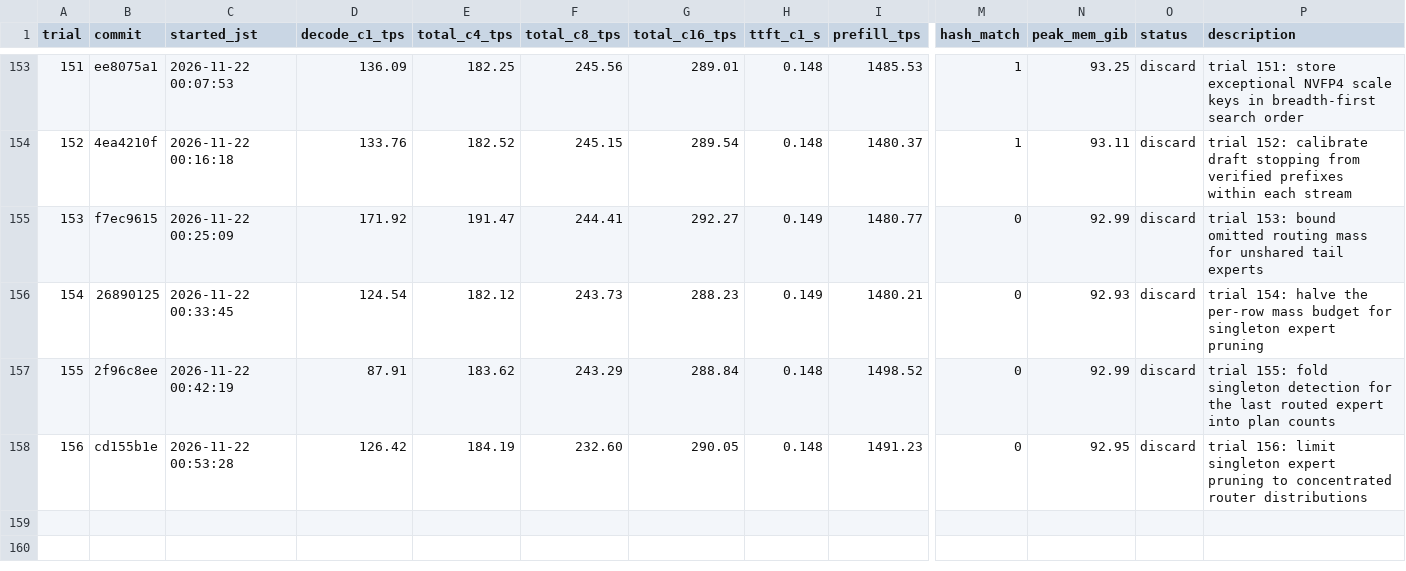
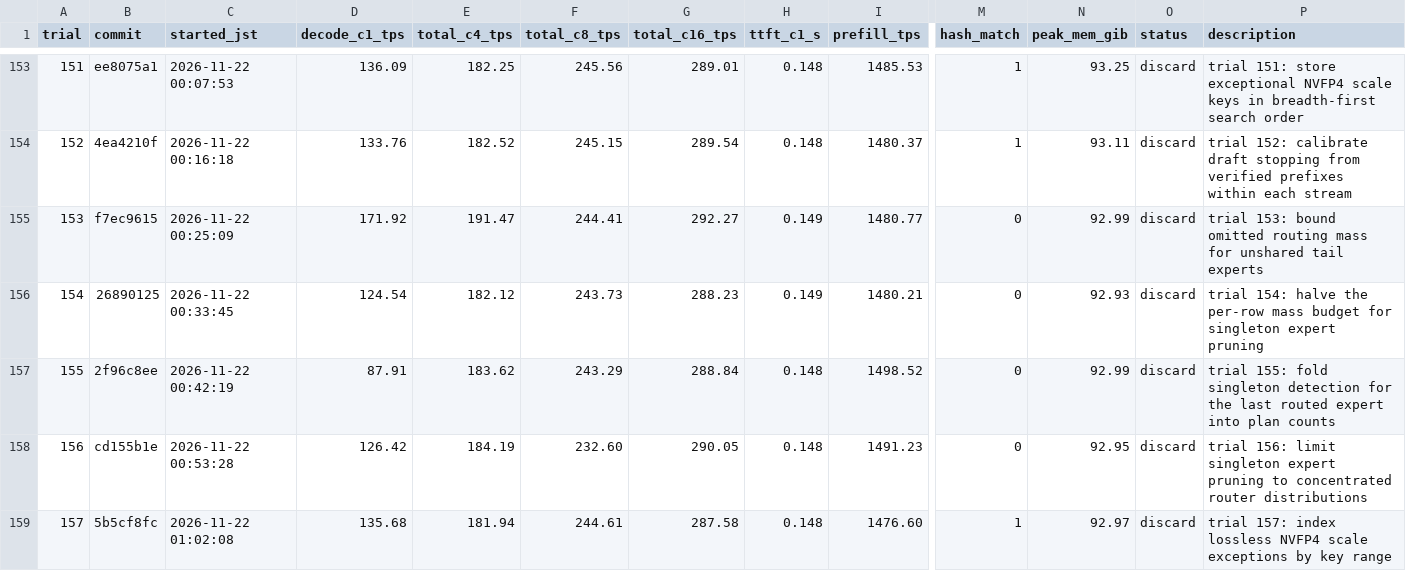
Before and after one commit to 42si/qwen38-flash-next-autoresearch, a TSV file: spark/results.tsv, drawn as a sheet; only a part is shown, gaps mark what is left out; rows hold the shown columns only; the diff names each change by its address in the sheet, - before the commit and + after, or states it on an @@ line.

Commit message:
spark trial 157: discard

```diff
--- a/spark/results.tsv
+++ b/spark/results.tsv
+row 159: 157 | 5b5cf8fc | 2026-11-22 01:02:08 | 135.68 | 181.94 | 244.61 | 287.58 | 0.148 | 1476.60 | 1 | 92.97 | discard | trial 157: index lossless NVFP4 scale exceptions by key range
```
Also changed, not shown: 2 other files.
